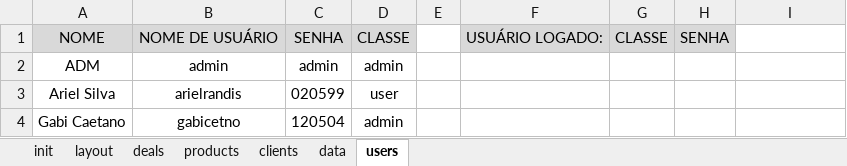
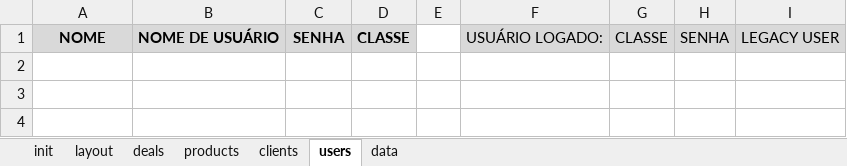
Before and after one commit to devari-el/deal-forge, an Excel workbook: DEAL FORGE.xlsm, sheet users, drawn as a sheet; values as stored, in another font and other column widths than the file's, no borders; the diff names each change by its address in the sheet, - before the commit and + after, or states it on an @@ line.

Commit message:
finalização da interface newDeal, correção de bugs e validação de dados

```diff
--- a/DEAL FORGE.xlsm (sheet users)
+++ b/DEAL FORGE.xlsm (sheet users)
@@ sheet tab order changed: init | layout | deals | products | clients | users | data @@
-A1:D1 bold: off
+A1:D1 bold: on
-I1: (empty)
+I1: LEGACY USER
-I1 fill: none
+I1 fill: #D9D9D9
-row 2: ADM | admin | admin | admin
-row 3: Ariel Silva | arielrandis | 020599 | user
-row 4: Gabi Caetano | gabicetno | 120504 | admin
```
Also changed, not shown: sheet data, sheet clients, sheet products, sheet deals, sheet layout, charts or pictures.
